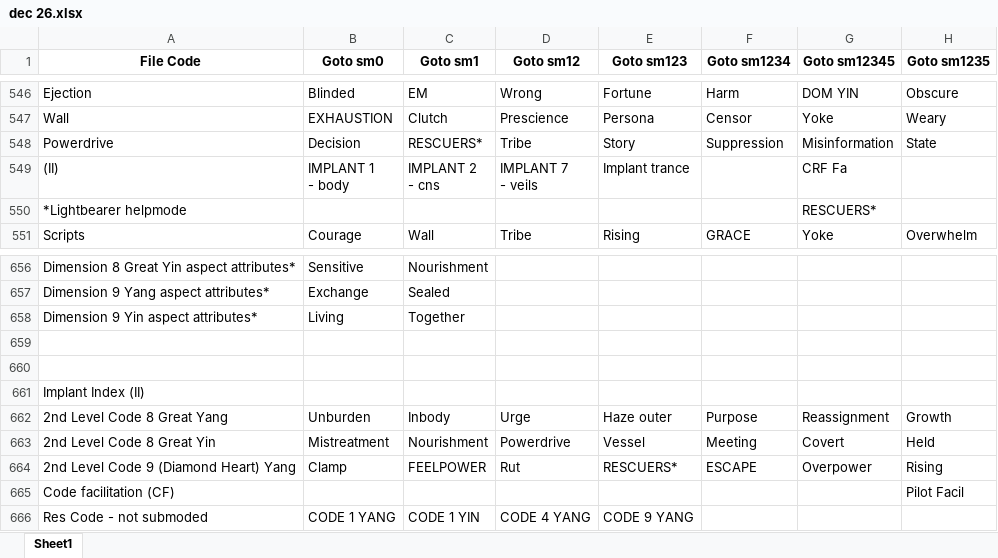
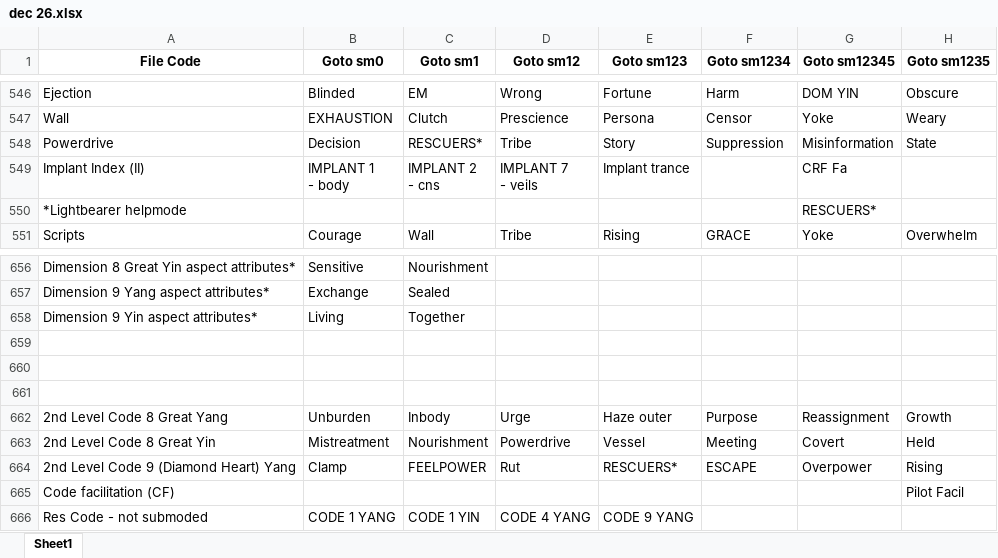
Before and after one commit to shalin1/reu, an Excel workbook: src/data/dec 26.xlsx, sheet Sheet1, drawn as a sheet; only a part is shown, gaps mark what is left out; values as stored, in another font and other column widths than the file's, no borders; the diff names each change by its address in the sheet, - before the commit and + after, or states it on an @@ line.

Commit message:
cmon

```diff
--- a/src/data/dec 26.xlsx (sheet Sheet1)
+++ b/src/data/dec 26.xlsx (sheet Sheet1)
-A549 (File Code): (II)
+A549 (File Code): Implant Index (II)
-A661 (File Code): Implant Index (II)
+A661 (File Code): (empty)
```
